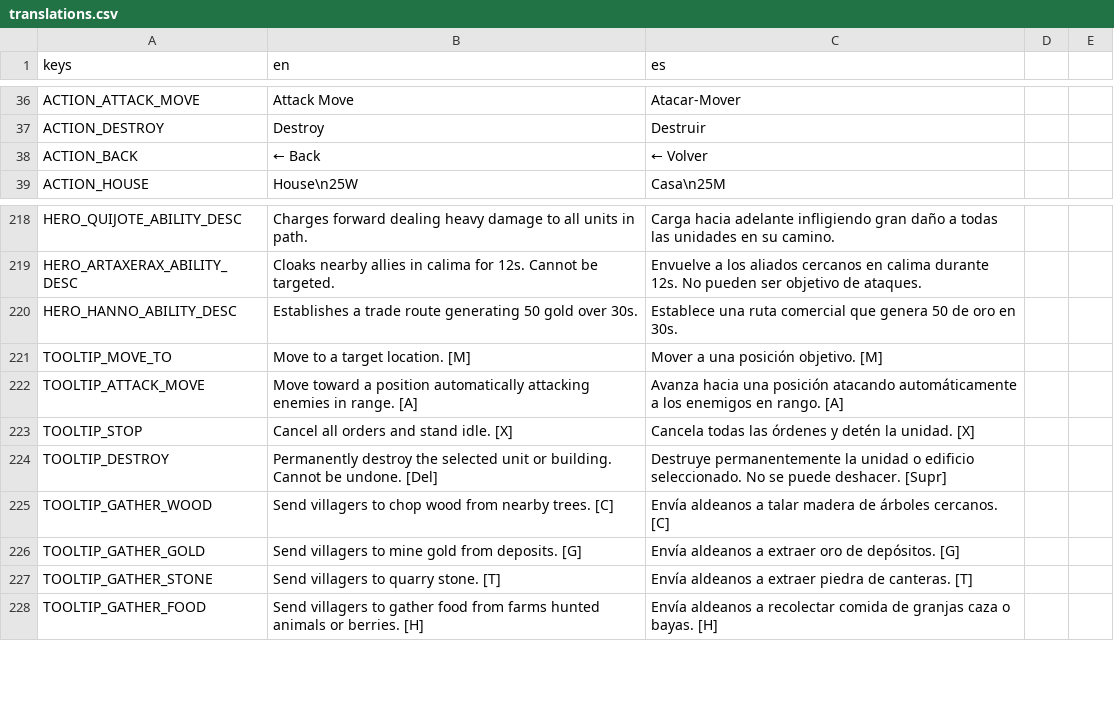
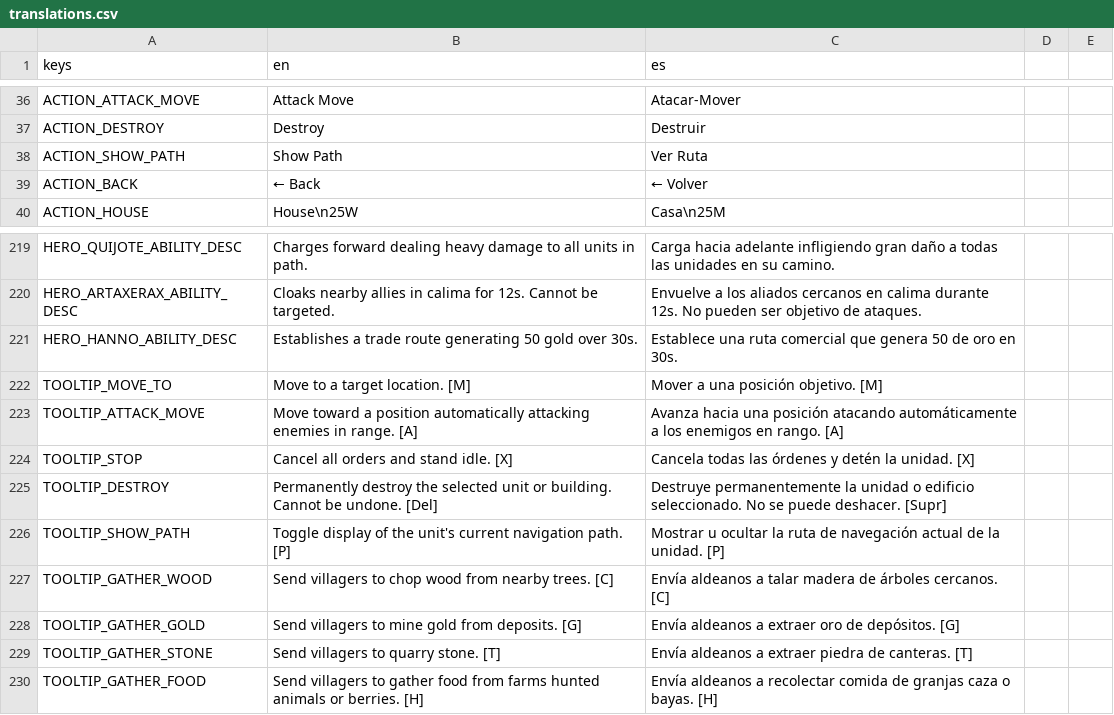
Before and after one commit to enrimr/rts-game-godot, a CSV file: project/assets/translations/translations.csv, drawn as a sheet; only a part is shown, gaps mark what is left out; the diff names each change by its address in the sheet, - before the commit and + after, or states it on an @@ line.

```diff
--- a/project/assets/translations/translations.csv
+++ b/project/assets/translations/translations.csv
+row 38: ACTION_SHOW_PATH | Show Path | Ver Ruta
+row 226: TOOLTIP_SHOW_PATH | Toggle display of the unit's current navigation path. [P] | Mostrar u ocultar la ruta de navegación actual de la unidad. [P]
```
Also changed, not shown: 7 other files.
